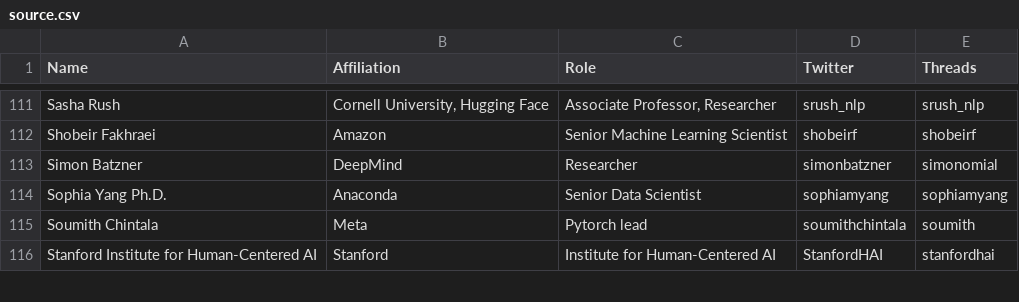
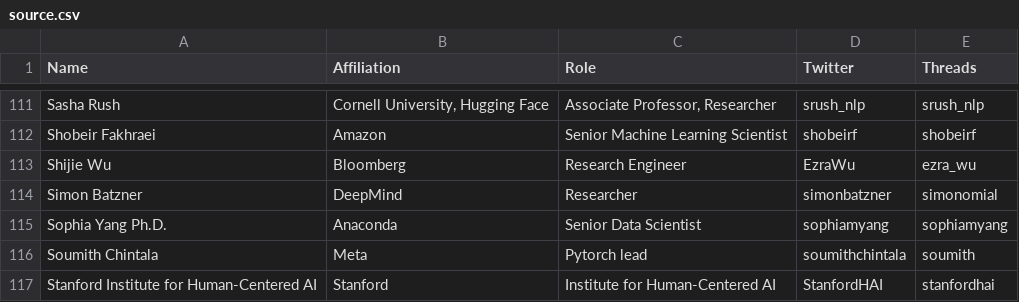
Before and after one commit to aletheap/ai_on_threads, a CSV file: source.csv, drawn as a sheet; only a part is shown, gaps mark what is left out; the diff names each change by its address in the sheet, - before the commit and + after, or states it on an @@ line.

Commit message:
Update source.csv

```diff
--- a/source.csv
+++ b/source.csv
+row 113: Shijie Wu | Bloomberg | Research Engineer | EzraWu | ezra_wu
```
